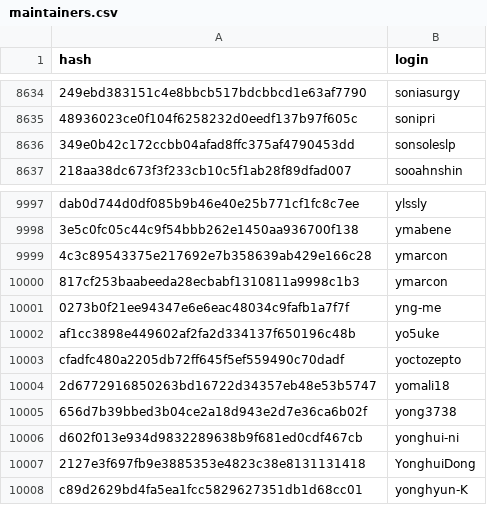
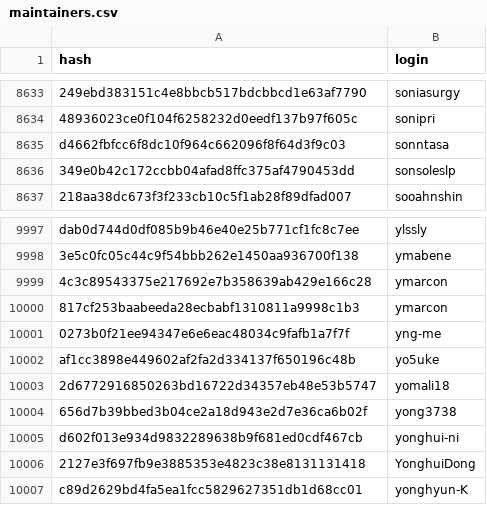
Before and after one commit to r-universe-org/cran-to-git, a CSV file: maintainers.csv, drawn as a sheet; only a part is shown, gaps mark what is left out; removed rows and columns are numbered as before the commit, all else as after; the diff covers the shown part only; the diff names each change by its address in the sheet, - before the commit and + after, or states it on an @@ line.

```diff
--- a/maintainers.csv
+++ b/maintainers.csv
+row 8635: d4662fbfcc6f8dc10f964c662096f8f64d3f9c03 | sonntasa
-row 10003: cfadfc480a2205db72ff645f5ef559490c70dadf | yoctozepto
```
Also changed, not shown: 2 added rows and 3 removed rows elsewhere in this file.
